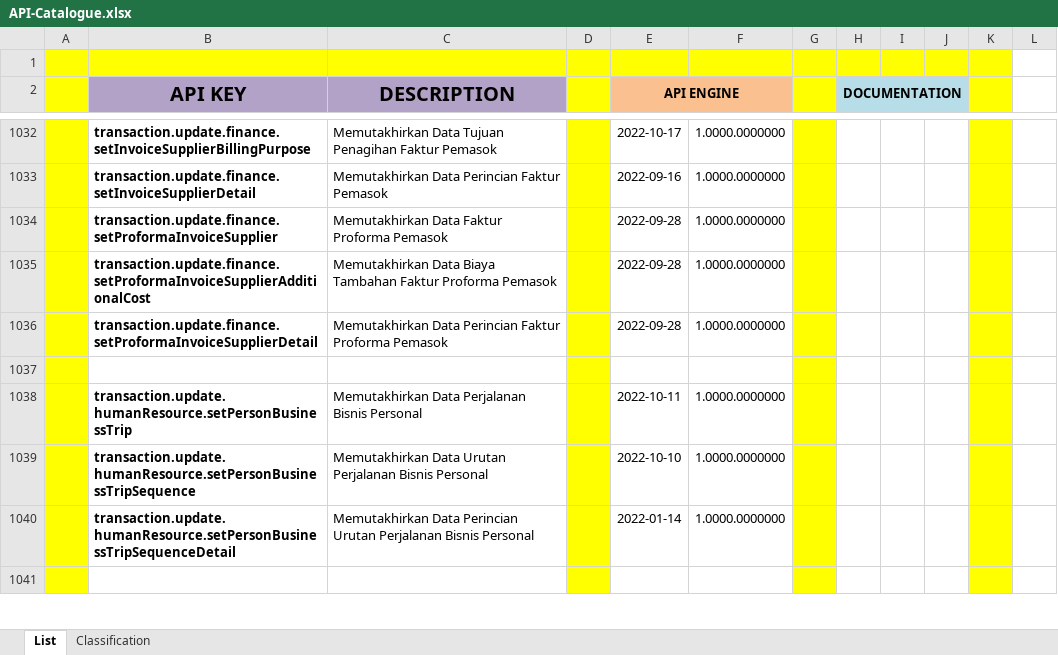
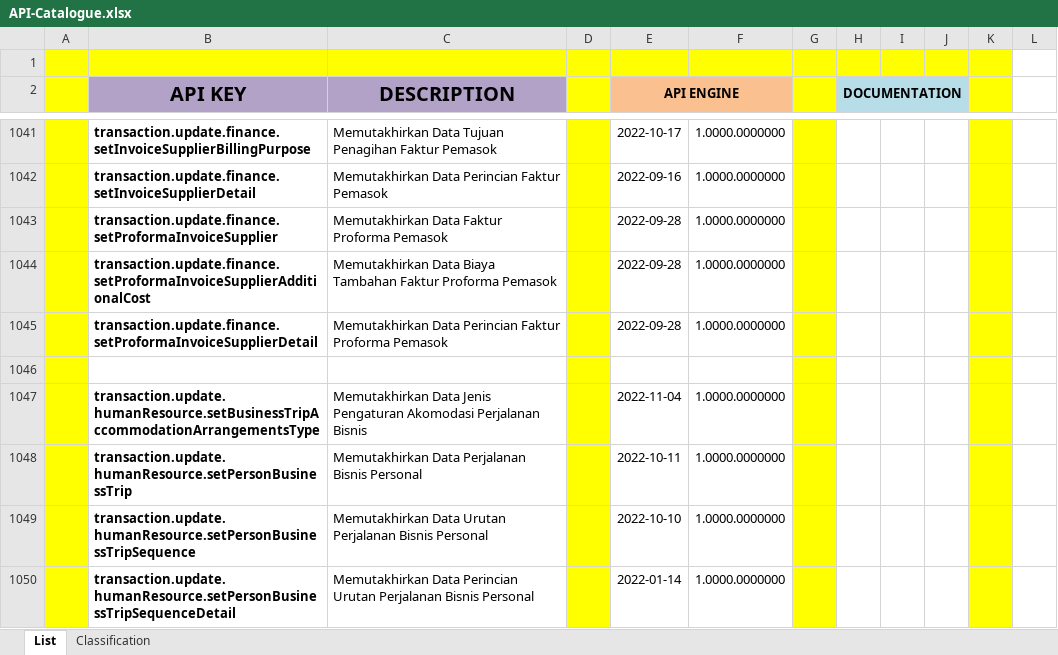
Before and after one commit to ptqdctechnologies/ERPReborn, an Excel workbook: Documentation/Documents/Blue Print/Documents - API/API-Catalogue.xlsx, sheet List, drawn as a sheet; only a part is shown, gaps mark what is left out; the shorter side is filled out with more unchanged rows; values as stored, in another font and other column widths than the file's, no borders; the diff covers the shown part only; the diff names each change by its address in the sheet, - before the commit and + after, or states it on an @@ line.

```diff
--- a/Documentation/Documents/Blue Print/Documents - API/API-Catalogue.xlsx (sheet List)
+++ b/Documentation/Documents/Blue Print/Documents - API/API-Catalogue.xlsx (sheet List)
+row 1047:  | transaction.update.humanResource.setBusinessTripAccommodationArrangementsType | Memutakhirkan Data Jenis Pengaturan Akomodasi Perjalanan Bisnis |  | 2022-11-04 | 1.0000.0000000
```
Also changed, not shown: 9 added rows elsewhere in this sheet, 4 other files.
